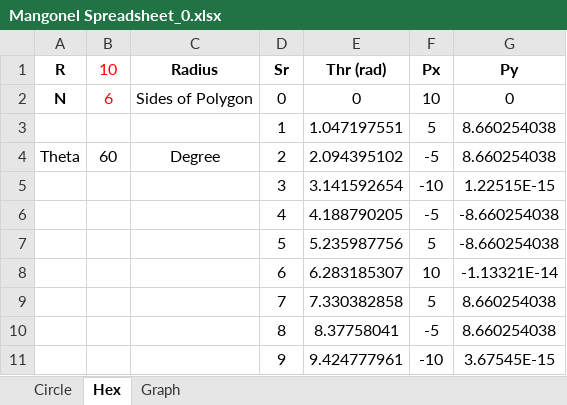
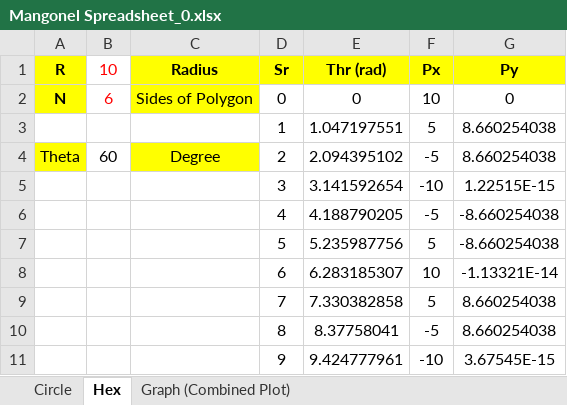
Before and after one commit to shaxntanu/Mangonel-EDP, an Excel workbook: Lab 0/Mangonel Spreadsheet_0.xlsx, sheet Hex, drawn as a sheet; only a part is shown; values as stored, in another font and other column widths than the file's, no borders; charts and pictures not drawn; the diff names each change by its address in the sheet, - before the commit and + after, or states it on an @@ line.

```diff
--- a/Lab 0/Mangonel Spreadsheet_0.xlsx (sheet Hex)
+++ b/Lab 0/Mangonel Spreadsheet_0.xlsx (sheet Hex)
-sheet tab: Graph
+sheet tab: Graph (Combined Plot)
-A1:A2 fill: none
+A1:A2 fill: #FFFF00
-C1:G1 fill: none
+C1:G1 fill: #FFFF00
-C2 fill: none
+C2 fill: #FFFF00
-A4 fill: none
+A4 fill: #FFFF00
-C4 fill: none
+C4 fill: #FFFF00
```
Also changed, not shown: sheet Circle.
